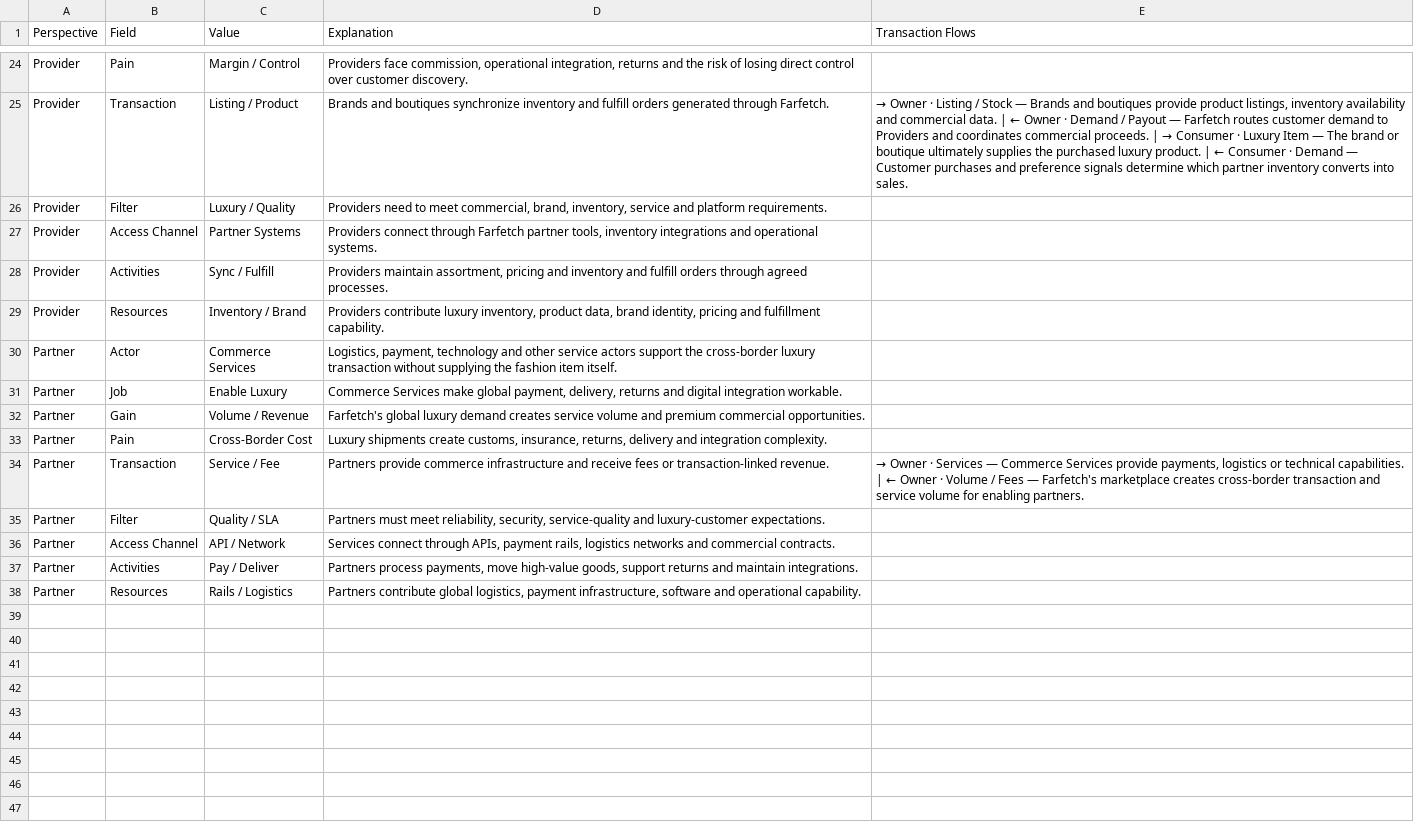
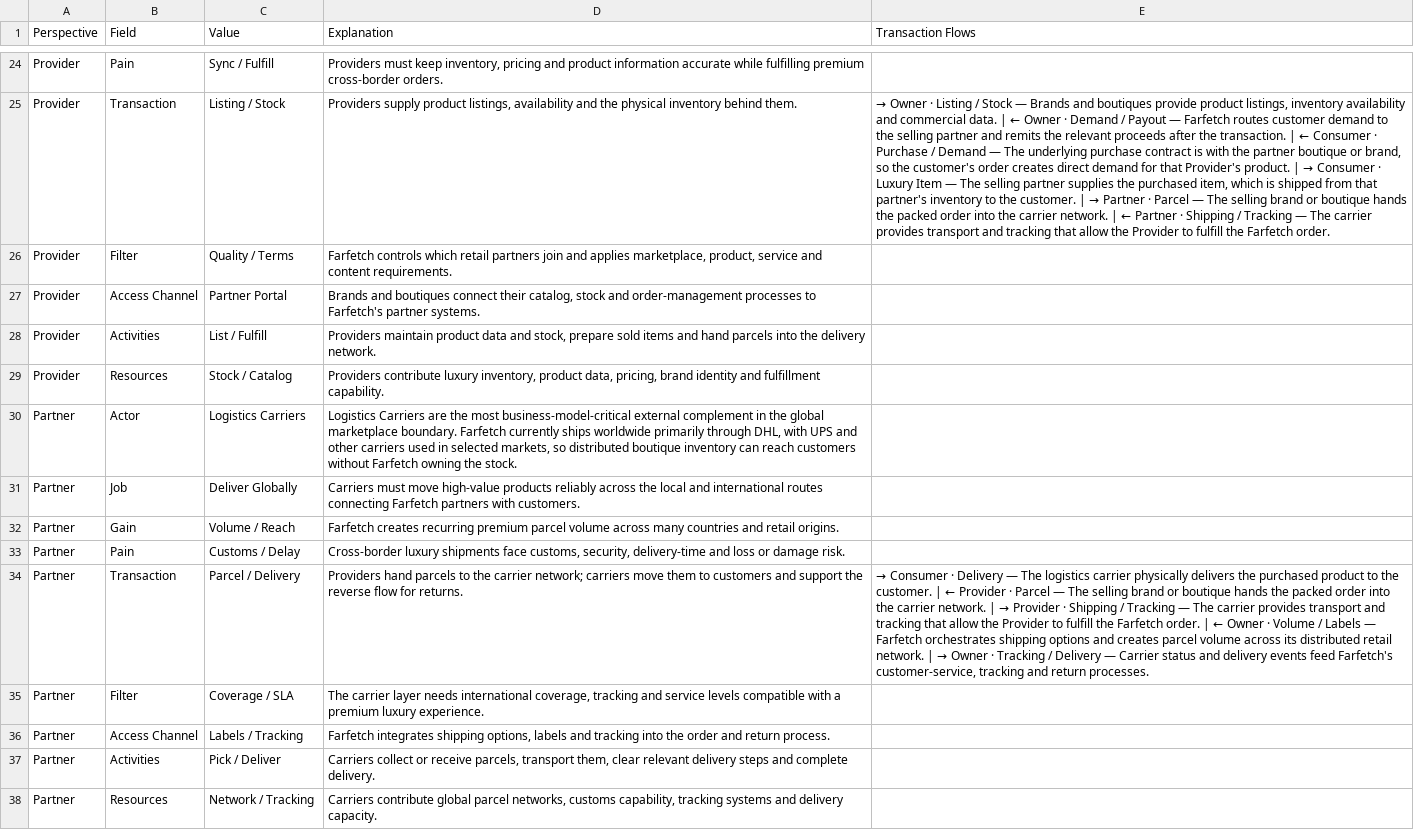
Before and after one commit to platformgeneration/pbmc-library, a CSV file: farfetch/pbmc-data.csv, drawn as a sheet; only a part is shown, gaps mark what is left out; the diff covers the shown part only; the diff names each change by its address in the sheet, - before the commit and + after, or states it on an @@ line.

Commit message:
farfetch update

```diff
--- a/farfetch/pbmc-data.csv
+++ b/farfetch/pbmc-data.csv
-C24 (Value): Margin / Control
+C24 (Value): Sync / Fulfill
-D24 (Explanation): Providers face commission, operational integration, returns and the risk of losing direct control over customer discovery.
+D24 (Explanation): Providers must keep inventory, pricing and product information accurate while fulfilling premium cross-border orders.
-C25 (Value): Listing / Product
+C25 (Value): Listing / Stock
-D25 (Explanation): Brands and boutiques synchronize inventory and fulfill orders generated through Farfetch.
+D25 (Explanation): Providers supply product listings, availability and the physical inventory behind them.
@@ E25 (Transaction Flows): …demand to Providers and coordinates commercial proceeds. | → Consumer · Luxury Item — The brand or boutique ultimately supplies the purchased luxury product. | ← Consumer · Demand — Customer purchases and preference signals determine which partner inventory converts into sales. → …demand to the selling partner and remits the relevant proceeds after the transaction. | ← Consumer · Purchase / Demand — The underlying purchase contract is with the partner boutique or brand, so the customer's order creates direct demand for that Provider's product. | → Consumer · Luxury Item — The selling partner supplies the purchased item, which is shipped from that partner's inventory to the customer. | → Partner · Parcel — The selling brand or boutique hands the packed order into the carrier network. | ← Partner · Shipping / Tracking — The carrier provides transport and tracking that allow the Provider to fulfill the Farfetch order. @@
-C26 (Value): Luxury / Quality
+C26 (Value): Quality / Terms
-D26 (Explanation): Providers need to meet commercial, brand, inventory, service and platform requirements.
+D26 (Explanation): Farfetch controls which retail partners join and applies marketplace, product, service and content requirements.
-C27 (Value): Partner Systems
+C27 (Value): Partner Portal
-D27 (Explanation): Providers connect through Farfetch partner tools, inventory integrations and operational systems.
+D27 (Explanation): Brands and boutiques connect their catalog, stock and order-management processes to Farfetch's partner systems.
-C28 (Value): Sync / Fulfill
+C28 (Value): List / Fulfill
-D28 (Explanation): Providers maintain assortment, pricing and inventory and fulfill orders through agreed processes.
+D28 (Explanation): Providers maintain product data and stock, prepare sold items and hand parcels into the delivery network.
-C29 (Value): Inventory / Brand
+C29 (Value): Stock / Catalog
-D29 (Explanation): …product data, brand identity, pricing and fulfillment…
+D29 (Explanation): …product data, pricing, brand identity and fulfillment…
-C30 (Value): Commerce Services
+C30 (Value): Logistics Carriers
-D30 (Explanation): Logistics, payment, technology and other service actors support the cross-border luxury transaction without supplying the fashion item itself.
+D30 (Explanation): Logistics Carriers are the most business-model-critical external complement in the global marketplace boundary. Farfetch currently ships worldwide primarily through DHL, with UPS and other carriers used in selected markets, so distributed boutique inventory can reach customers without Farfetch owning the stock.
-C31 (Value): Enable Luxury
+C31 (Value): Deliver Globally
-D31 (Explanation): Commerce Services make global payment, delivery, returns and digital integration workable.
+D31 (Explanation): Carriers must move high-value products reliably across the local and international routes connecting Farfetch partners with customers.
-C32 (Value): Volume / Revenue
+C32 (Value): Volume / Reach
-D32 (Explanation): Farfetch's global luxury demand creates service volume and premium commercial opportunities.
+D32 (Explanation): Farfetch creates recurring premium parcel volume across many countries and retail origins.
-C33 (Value): Cross-Border Cost
+C33 (Value): Customs / Delay
-D33 (Explanation): Luxury shipments create customs, insurance, returns, delivery and integration complexity.
+D33 (Explanation): Cross-border luxury shipments face customs, security, delivery-time and loss or damage risk.
-C34 (Value): Service / Fee
+C34 (Value): Parcel / Delivery
-D34 (Explanation): Partners provide commerce infrastructure and receive fees or transaction-linked revenue.
+D34 (Explanation): Providers hand parcels to the carrier network; carriers move them to customers and support the reverse flow for returns.
@@ E34 (Transaction Flows): → Owner · Services — Commerce Services provide payments, logistics or technical capabilities. | ← Owner · Volume / Fees — Farfetch's marketplace creates cross-border transaction and service volume for enabling partners. → → Consumer · Delivery — The logistics carrier physically delivers the purchased product to the customer. | ← Provider · Parcel — The selling brand or boutique hands the packed order into the carrier network. | → Provider · Shipping / Tracking — The carrier provides transport and tracking that allow the Provider to fulfill the Farfetch order. | ← Owner · Volume / Labels — Farfetch orchestrates shipping options and creates parcel volume across its distributed retail network. | → Owner · Tracking / Delivery — Carrier status and delivery events feed Farfetch's customer-service, tracking and return processes. @@
-C35 (Value): Quality / SLA
+C35 (Value): Coverage / SLA
-D35 (Explanation): Partners must meet reliability, security, service-quality and luxury-customer expectations.
+D35 (Explanation): The carrier layer needs international coverage, tracking and service levels compatible with a premium luxury experience.
-C36 (Value): API / Network
+C36 (Value): Labels / Tracking
-D36 (Explanation): Services connect through APIs, payment rails, logistics networks and commercial contracts.
+D36 (Explanation): Farfetch integrates shipping options, labels and tracking into the order and return process.
-C37 (Value): Pay / Deliver
+C37 (Value): Pick / Deliver
-D37 (Explanation): Partners process payments, move high-value goods, support returns and maintain integrations.
+D37 (Explanation): Carriers collect or receive parcels, transport them, clear relevant delivery steps and complete delivery.
-C38 (Value): Rails / Logistics
+C38 (Value): Network / Tracking
-D38 (Explanation): Partners contribute global logistics, payment infrastructure, software and operational capability.
+D38 (Explanation): Carriers contribute global parcel networks, customs capability, tracking systems and delivery capacity.
```
Also changed, not shown: 31 edited cells elsewhere in this file, 4 other files.
